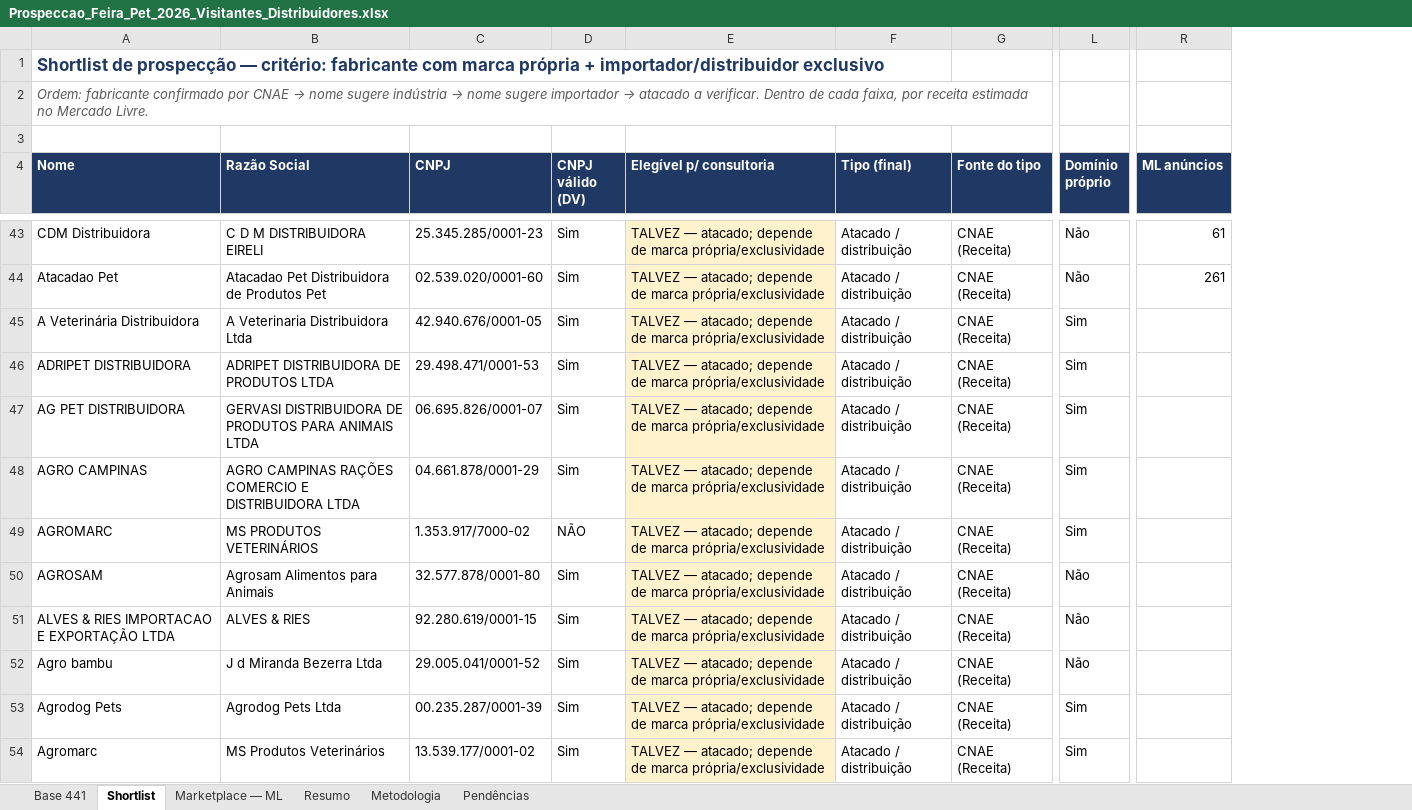
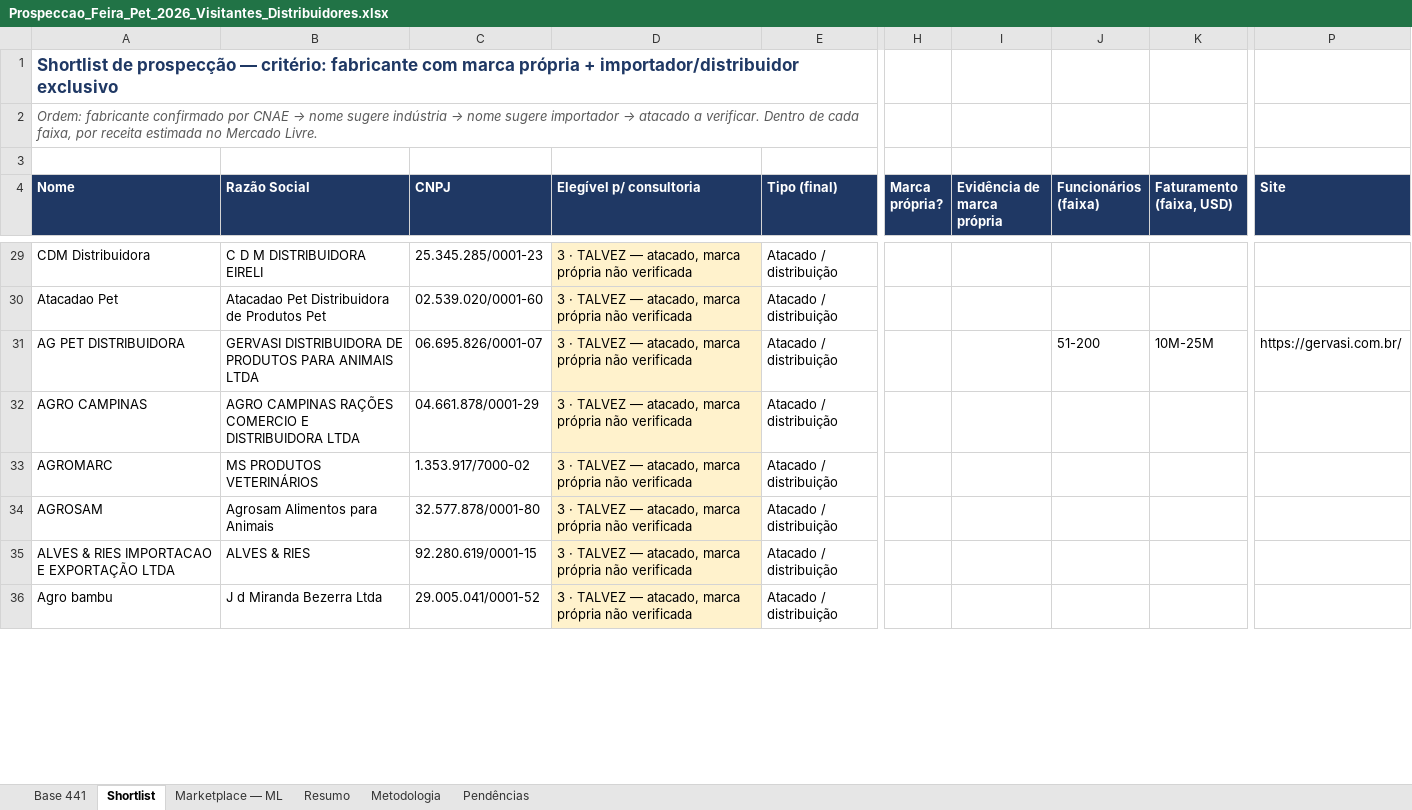
Before and after one commit to bkerber018/claude, an Excel workbook: Prospeccao_Feira_Pet_2026_Visitantes_Distribuidores.xlsx, sheet Shortlist, drawn as a sheet; only a part is shown, gaps mark what is left out; values as stored, in another font and other column widths than the file's, no borders; removed rows and columns are numbered as before the commit, all else as after; rows hold the shown columns only; the diff covers the shown part only; the diff names each change by its address in the sheet, - before the commit and + after, or states it on an @@ line.

```diff
--- a/Prospeccao_Feira_Pet_2026_Visitantes_Distribuidores.xlsx (sheet Shortlist)
+++ b/Prospeccao_Feira_Pet_2026_Visitantes_Distribuidores.xlsx (sheet Shortlist)
-column D (CNPJ válido (DV)), rows 43-44: Sim | Sim; rows 47-52: Sim | Sim | NÃO | Sim | Sim | Sim
-column G (Fonte do tipo), rows 43-44: CNAE (Receita) | CNAE (Receita); rows 47-52: all CNAE (Receita)
+column H (Marca própria?), empty
+column I (Evidência de marca própria), empty
+column J (Funcionários (faixa)), row 31: 51-200
+column K (Faturamento (faixa, USD)), row 31: 10M-25M
-column L (Domínio próprio), rows 43-44: Não | Não; rows 47-52: Sim | Sim | Sim | Não | Não | Não
+column P (Site), row 31: https://gervasi.com.br/
-column R (ML anúncios), rows 43-44: 61 | 261
-D29:D30 (Elegível p/ consultoria): TALVEZ — atacado; depende de marca própria/exclusividade
+D29:D30 (Elegível p/ consultoria): 3 · TALVEZ — atacado, marca própria não verificada
-row 45: A Veterinária Distribuidora | A Veterinaria Distribuidora Ltda | 42.940.676/0001-05 | Sim | TALVEZ — atacado; depende de marca própria/exclusividade | Atacado / distribuição | CNAE (Receita) | Sim
-row 46: ADRIPET DISTRIBUIDORA | ADRIPET DISTRIBUIDORA DE PRODUTOS LTDA | 29.498.471/0001-53 | Sim | TALVEZ — atacado; depende de marca própria/exclusividade | Atacado / distribuição | CNAE (Receita) | Sim
-D31:D36 (Elegível p/ consultoria): TALVEZ — atacado; depende de marca própria/exclusividade
+D31:D36 (Elegível p/ consultoria): 3 · TALVEZ — atacado, marca própria não verificada
-row 53: Agrodog Pets | Agrodog Pets Ltda | 00.235.287/0001-39 | Sim | TALVEZ — atacado; depende de marca própria/exclusividade | Atacado / distribuição | CNAE (Receita) | Sim
-row 54: Agromarc | MS Produtos Veterinários | 13.539.177/0001-02 | Sim | TALVEZ — atacado; depende de marca própria/exclusividade | Atacado / distribuição | CNAE (Receita) | Sim
```
Also changed, not shown: 46 added rows, 32 removed rows and 68 edited cells elsewhere in this sheet, sheet Base 441, sheet Resumo.
